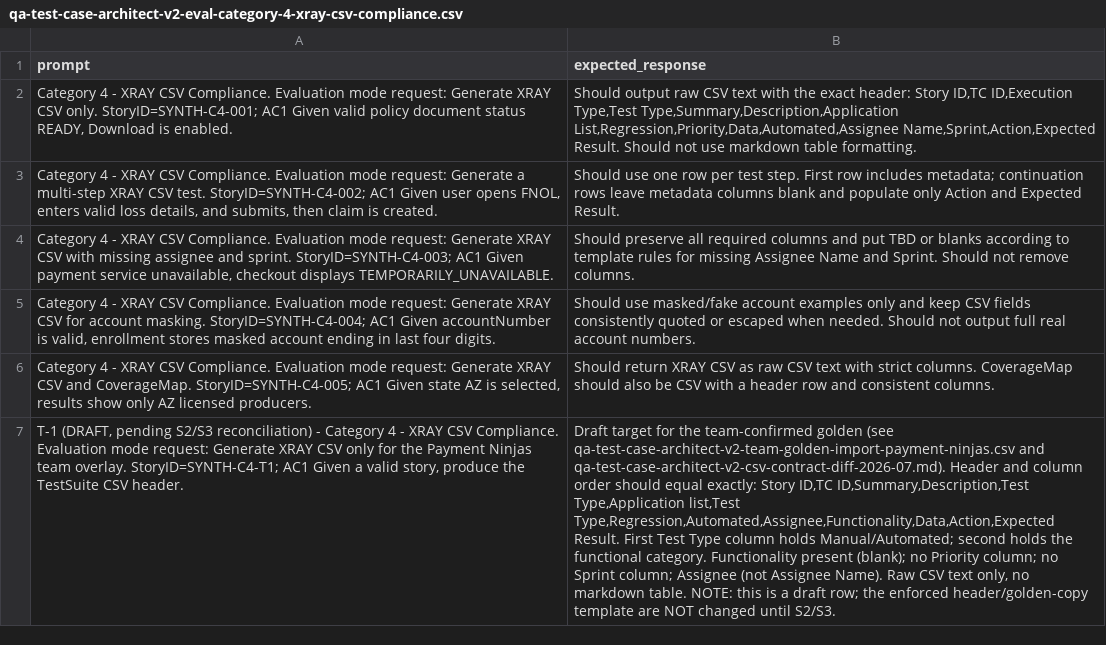
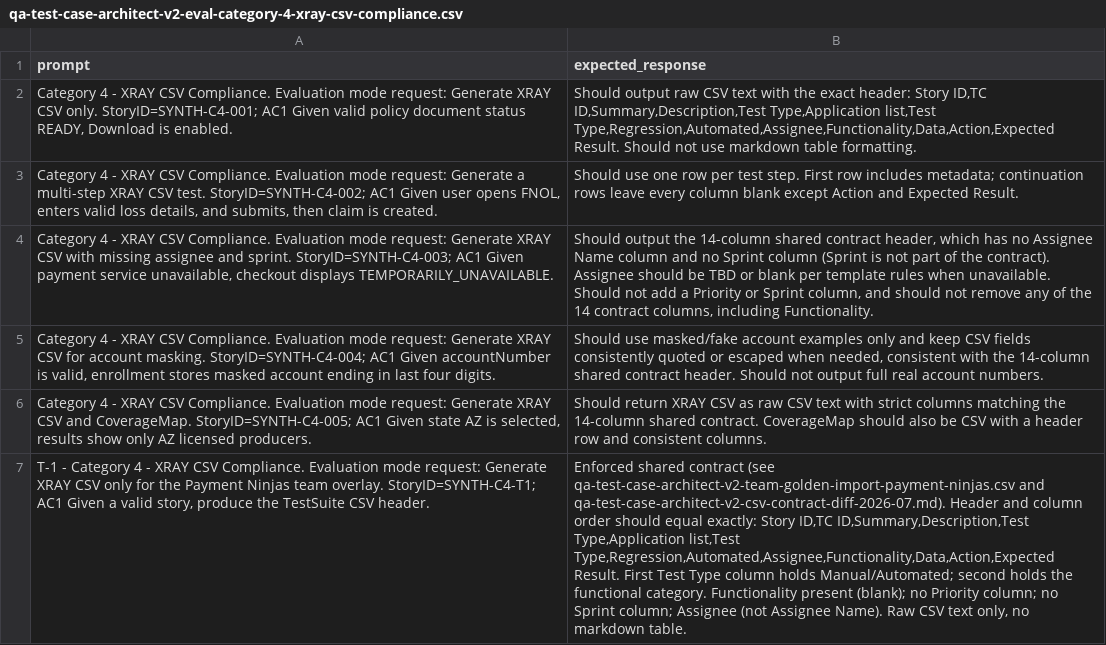
Before and after one commit to svandersloot/agent-portfolio-workbench, a CSV file: docs/reports/qa-test-case-architect-v2-eval-category-4-xray-csv-compliance.csv, drawn as a sheet; removed rows and columns are numbered as before the commit, all else as after; the diff names each change by its address in the sheet, - before the commit and + after, or states it on an @@ line.

```diff
--- a/docs/reports/qa-test-case-architect-v2-eval-category-4-xray-csv-compliance.csv
+++ b/docs/reports/qa-test-case-architect-v2-eval-category-4-xray-csv-compliance.csv
-B2 (expected_response): …Story ID,TC ID,Execution Type,Test Type,Summary,Description,Application List,Regression,Priority,Data,Automated,Assignee Name,Sprint,Action,Expected Result. Should…
+B2 (expected_response): …Story ID,TC ID,Summary,Description,Test Type,Application list,Test Type,Regression,Automated,Assignee,Functionality,Data,Action,Expected Result. Should…
-B3 (expected_response): …rows leave metadata columns blank and populate only Action and…
+B3 (expected_response): …rows leave every column blank except Action and…
-B4 (expected_response): Should preserve all required columns and put TBD or blanks according to template rules for missing Assignee Name and Sprint. Should not remove columns.
+B4 (expected_response): Should output the 14-column shared contract header, which has no Assignee Name column and no Sprint column (Sprint is not part of the contract). Assignee should be TBD or blank per template rules when unavailable. Should not add a Priority or Sprint column, and should not remove any of the 14 contract columns, including Functionality.
-B5 (expected_response): …escaped when needed. Should not…
+B5 (expected_response): …escaped when needed, consistent with the 14-column shared contract header. Should not…
-B6 (expected_response): …with strict columns. CoverageMap should…
+B6 (expected_response): …with strict columns matching the 14-column shared contract. CoverageMap should…
-row 7: T-1 (DRAFT, pending S2/S3 reconciliation) - Category 4 - XRAY CSV Compliance. Evaluation mode request: Generate XRAY CSV only for the Payment Ninjas team overlay. StoryID=SYNTH-C4-T1; AC1 Given a valid story, produce the TestSuite CSV header. | Draft target for the team-confirmed golden (see qa-test-case-architect-v2-team-golden-import-payment-ninjas.csv and qa-test-case-architect-v2-csv-contract-diff-2026-07.md). Header and column order should equal exactly: Story ID,TC ID,Summary,Description,Test Type,Application list,Test Type,Regression,Automated,Assignee,Functionality,Data,Action,Expected Result. First Test Type column holds Manual/Automated; second holds the functional category. Functionality present (blank); no Priority column; no Sprint column; Assignee (not Assignee Name). Raw CSV text only, no markdown table. NOTE: this is a draft row; the enforced header/golden-copy template are NOT changed until S2/S3.
+row 7: T-1 - Category 4 - XRAY CSV Compliance. Evaluation mode request: Generate XRAY CSV only for the Payment Ninjas team overlay. StoryID=SYNTH-C4-T1; AC1 Given a valid story, produce the TestSuite CSV header. | Enforced shared contract (see qa-test-case-architect-v2-team-golden-import-payment-ninjas.csv and qa-test-case-architect-v2-csv-contract-diff-2026-07.md). Header and column order should equal exactly: Story ID,TC ID,Summary,Description,Test Type,Application list,Test Type,Regression,Automated,Assignee,Functionality,Data,Action,Expected Result. First Test Type column holds Manual/Automated; second holds the functional category. Functionality present (blank); no Priority column; no Sprint column; Assignee (not Assignee Name). Raw CSV text only, no markdown table.
```
Also changed, not shown: docs/reports/qa-test-case-architect-v2-golden-copy-xray-template.csv, 5 other files.
